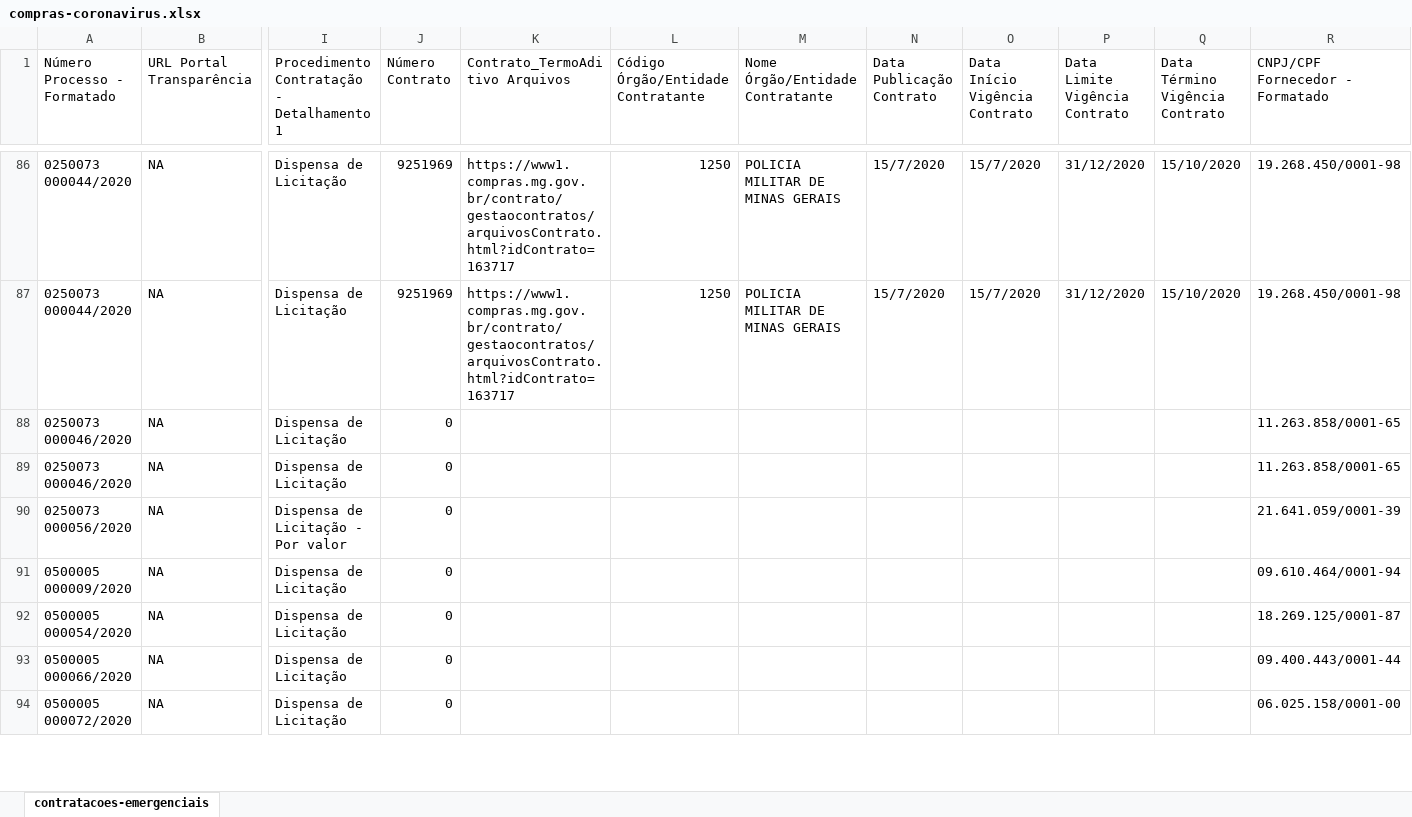
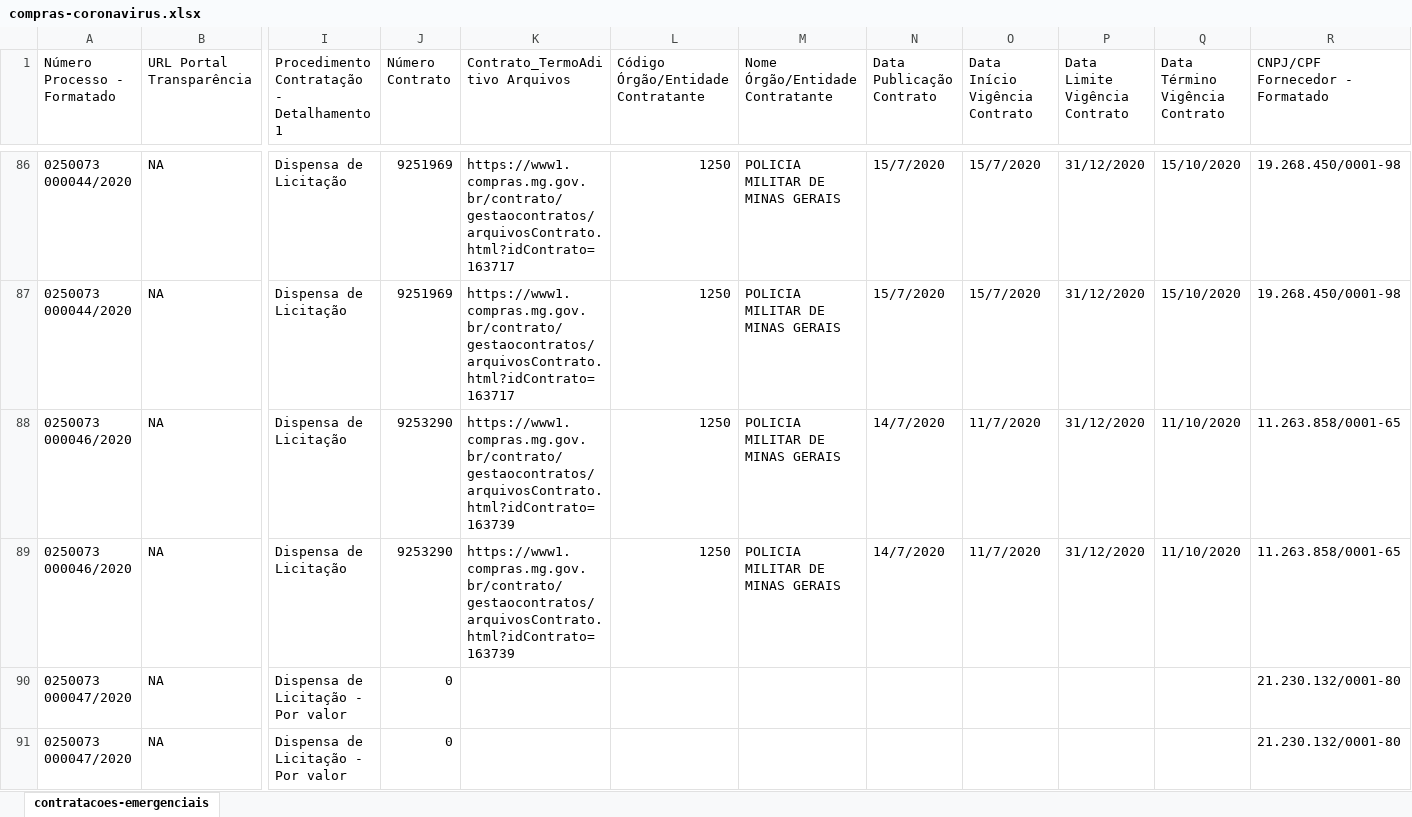
Before and after one commit to kesiabomfa/compras-emergenciais-covid-19, an Excel workbook: data-raw/compras-coronavirus.xlsx, sheet contratacoes-emergenciais, drawn as a sheet; only a part is shown, gaps mark what is left out; the shorter side is filled out with more unchanged rows; values as stored, in another font and other column widths than the file's, no cell formats; rows hold the shown columns only; the diff covers the shown part only; the diff names each change by its address in the sheet, - before the commit and + after, or states it on an @@ line.

Commit message:
Incluir processos da PMMG enviadas em 31/07/2020

```diff
--- a/data-raw/compras-coronavirus.xlsx (sheet contratacoes-emergenciais)
+++ b/data-raw/compras-coronavirus.xlsx (sheet contratacoes-emergenciais)
-J88:J89 (Número Contrato): 0
+J88:J89 (Número Contrato): 9253290
-K88:K89 (Contrato_TermoAditivo Arquivos): (empty)
+K88:K89 (Contrato_TermoAditivo Arquivos): https://www1.compras.mg.gov.br/contrato/gestaocontratos/arquivosContrato.html?idContrato=163739
-L88:L89: (empty)
+L88:L89: 1250
-M88:M89 (Nome Órgão/Entidade Contratante): (empty)
+M88:M89 (Nome Órgão/Entidade Contratante): POLICIA MILITAR DE MINAS GERAIS
-N88:N89 (Data Publicação Contrato): (empty)
+N88:N89 (Data Publicação Contrato): 14/7/2020
-O88:O89 (Data Início Vigência Contrato): (empty)
+O88:O89 (Data Início Vigência Contrato): 11/7/2020
-P88:P89 (Data Limite Vigência Contrato): (empty)
+P88:P89 (Data Limite Vigência Contrato): 31/12/2020
-Q88:Q89 (Data Término Vigência Contrato): (empty)
+Q88:Q89 (Data Término Vigência Contrato): 11/10/2020
+row 90: 0250073 000047/2020 | NA | Dispensa de Licitação - Por valor | 0 |  |  |  |  |  |  |  | 21.230.132/0001-80
+row 91: 0250073 000047/2020 | NA | Dispensa de Licitação - Por valor | 0 |  |  |  |  |  |  |  | 21.230.132/0001-80
```
Also changed, not shown: 3 added rows and 9 edited cells elsewhere in this sheet, cell formats, 2 other files.
